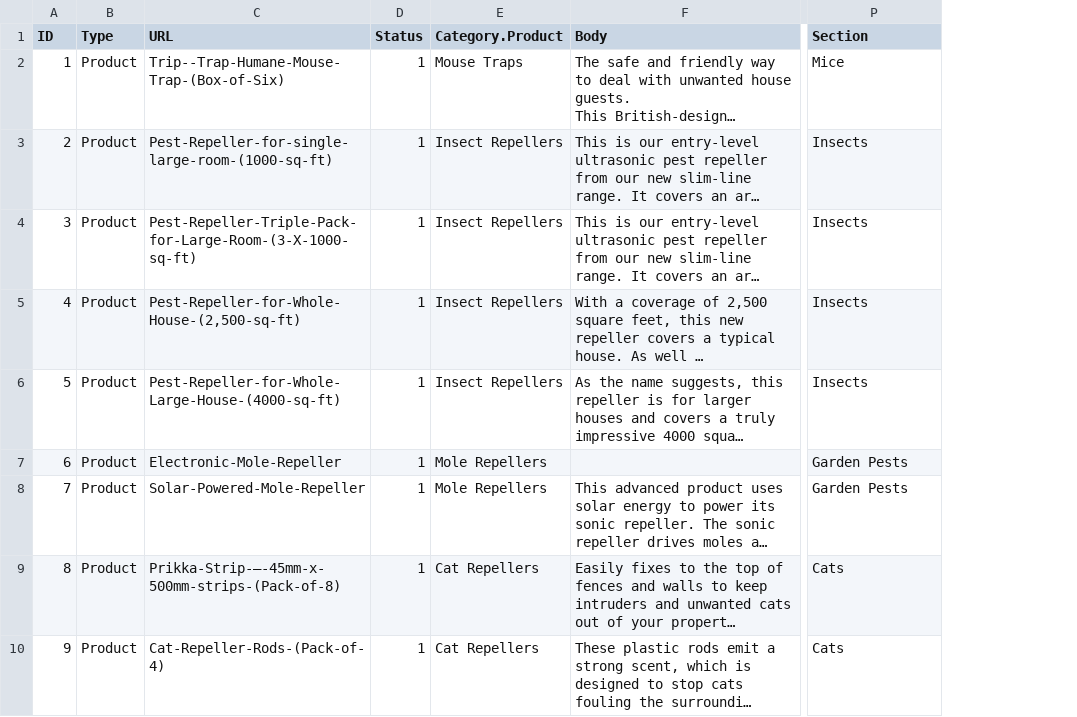
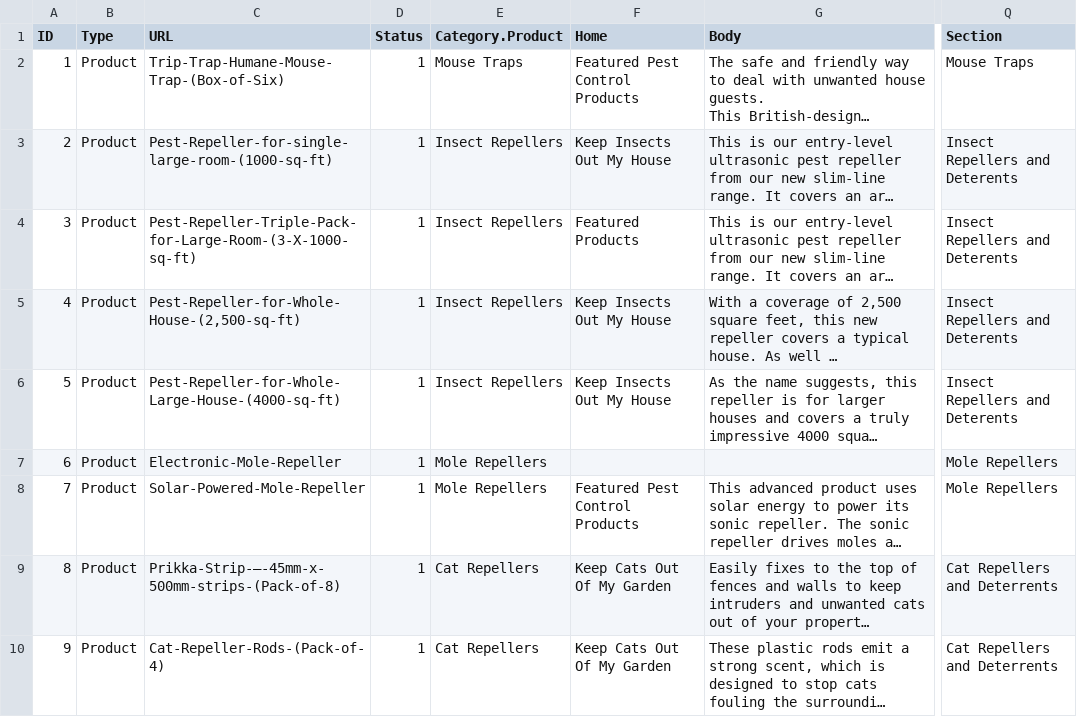
Before and after one commit to chrislynch/supercompressor, a CSV file: sites/www.pestcontrolcentric.co.uk/import.csv, drawn as a sheet; only a part is shown, gaps mark what is left out; long unchanged cells end in …; addresses are those after the commit; the diff covers the shown part only; the diff names each change by its address in the sheet, - before the commit and + after, or states it on an @@ line.

```diff
--- a/sites/www.pestcontrolcentric.co.uk/import.csv
+++ b/sites/www.pestcontrolcentric.co.uk/import.csv
+column F (Home), rows 2-10: Featured Pest Control Products | Keep Insects Out My House | Featured Products | Keep Insects Out My House | Keep Insects Out My House |  | Featured Pest Control Products | Keep Cats Out Of My Garden | Keep Cats Out Of My Garden
-C2 (URL): Trip--Trap-Humane-Mouse-Trap-(Box-of-Six)
+C2 (URL): Trip-Trap-Humane-Mouse-Trap-(Box-of-Six)
-Q2 (Section): Mice
+Q2 (Section): Mouse Traps
-Q3:Q6 (Section): Insects
+Q3:Q6 (Section): Insect Repellers and Deterents
-Q7:Q8 (Section): Garden Pests
+Q7:Q8 (Section): Mole Repellers
-Q9:Q10 (Section): Cats
+Q9:Q10 (Section): Cat Repellers and Deterrents
```
Also changed, not shown: 5 added rows and 3 edited cells elsewhere in this file, 37 other files.
